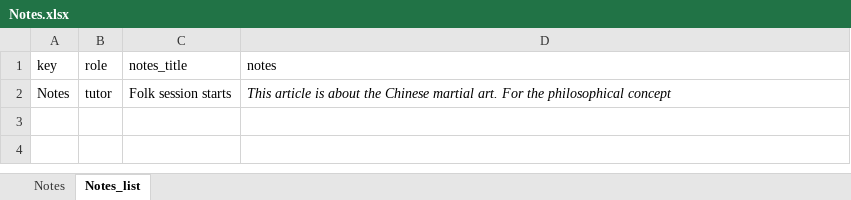
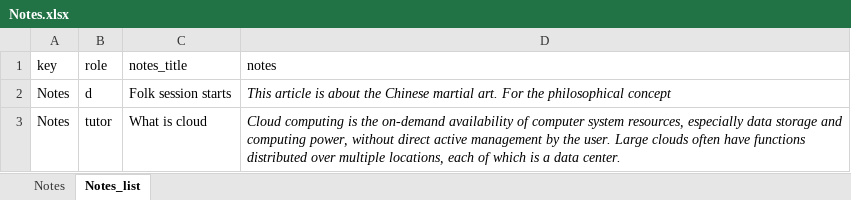
Before and after one commit to rajthilak87/test, an Excel workbook: TestDataXls/Notes.xlsx, sheet Notes_list, drawn as a sheet; values as stored, in another font and other column widths than the file's, no borders; the diff names each change by its address in the sheet, - before the commit and + after, or states it on an @@ line.

Commit message:
Tutor Enroll Class

```diff
--- a/TestDataXls/Notes.xlsx (sheet Notes_list)
+++ b/TestDataXls/Notes.xlsx (sheet Notes_list)
-B2 (role): tutor
+B2 (role): d
+row 3: Notes | tutor | What is cloud | Cloud computing is the on-demand availability of computer system resources, especially data storage and computing power, without direct active management by the user. Large clouds often have functions distributed over multiple locations, each of which is a data center.
```
Also changed, not shown: sheet Notes, TestDataXls/Faq.xlsx, TestDataXls/tutor-enrolling.xlsx, 6 other files.
